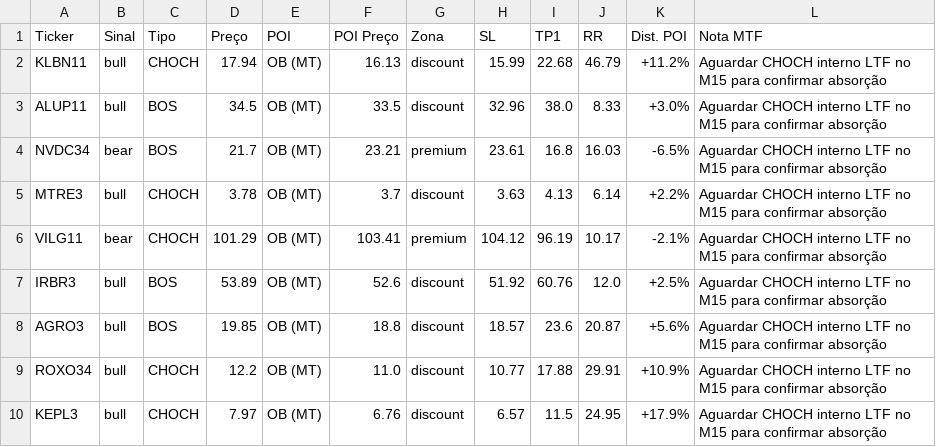
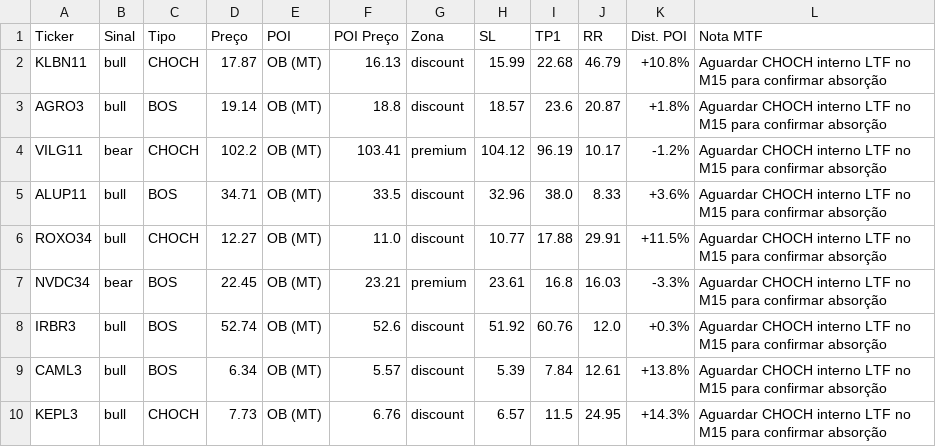
Before and after one commit to julianimmj/SMC-v3.0, a CSV file: latest_scan.csv, drawn as a sheet.

Commit message:
bot: upload resultados diarios [skip ci]

```diff
--- a/latest_scan.csv
+++ b/latest_scan.csv
@@ -1,10 +1,10 @@
 Ticker,Sinal,Tipo,Preço,POI,POI Preço,Zona,SL,TP1,RR,Dist. POI,Nota MTF
-KLBN11,bull,CHOCH,17.94,OB (MT),16.13,discount,15.99,22.68,46.79,+11.2%,Aguardar CHOCH interno LTF no M15 para confirmar absorção
-ALUP11,bull,BOS,34.5,OB (MT),33.5,discount,32.96,38.0,8.33,+3.0%,Aguardar CHOCH interno LTF no M15 para confirmar absorção
-NVDC34,bear,BOS,21.7,OB (MT),23.21,premium,23.61,16.8,16.03,-6.5%,Aguardar CHOCH interno LTF no M15 para confirmar absorção
-MTRE3,bull,CHOCH,3.78,OB (MT),3.7,discount,3.63,4.13,6.14,+2.2%,Aguardar CHOCH interno LTF no M15 para confirmar absorção
-VILG11,bear,CHOCH,101.29,OB (MT),103.41,premium,104.12,96.19,10.17,-2.1%,Aguardar CHOCH interno LTF no M15 para confirmar absorção
-IRBR3,bull,BOS,53.89,OB (MT),52.6,discount,51.92,60.76,12.0,+2.5%,Aguardar CHOCH interno LTF no M15 para confirmar absorção
-AGRO3,bull,BOS,19.85,OB (MT),18.8,discount,18.57,23.6,20.87,+5.6%,Aguardar CHOCH interno LTF no M15 para confirmar absorção
-ROXO34,bull,CHOCH,12.2,OB (MT),11.0,discount,10.77,17.88,29.91,+10.9%,Aguardar CHOCH interno LTF no M15 para confirmar absorção
-KEPL3,bull,CHOCH,7.97,OB (MT),6.76,discount,6.57,11.5,24.95,+17.9%,Aguardar CHOCH interno LTF no M15 para confirmar absorção
+KLBN11,bull,CHOCH,17.87,OB (MT),16.13,discount,15.99,22.68,46.79,+10.8%,Aguardar CHOCH interno LTF no M15 para confirmar absorção
+AGRO3,bull,BOS,19.14,OB (MT),18.8,discount,18.57,23.6,20.87,+1.8%,Aguardar CHOCH interno LTF no M15 para confirmar absorção
+VILG11,bear,CHOCH,102.2,OB (MT),103.41,premium,104.12,96.19,10.17,-1.2%,Aguardar CHOCH interno LTF no M15 para confirmar absorção
+ALUP11,bull,BOS,34.71,OB (MT),33.5,discount,32.96,38.0,8.33,+3.6%,Aguardar CHOCH interno LTF no M15 para confirmar absorção
+ROXO34,bull,CHOCH,12.27,OB (MT),11.0,discount,10.77,17.88,29.91,+11.5%,Aguardar CHOCH interno LTF no M15 para confirmar absorção
+NVDC34,bear,BOS,22.45,OB (MT),23.21,premium,23.61,16.8,16.03,-3.3%,Aguardar CHOCH interno LTF no M15 para confirmar absorção
+IRBR3,bull,BOS,52.74,OB (MT),52.6,discount,51.92,60.76,12.0,+0.3%,Aguardar CHOCH interno LTF no M15 para confirmar absorção
+CAML3,bull,BOS,6.34,OB (MT),5.57,discount,5.39,7.84,12.61,+13.8%,Aguardar CHOCH interno LTF no M15 para confirmar absorção
+KEPL3,bull,CHOCH,7.73,OB (MT),6.76,discount,6.57,11.5,24.95,+14.3%,Aguardar CHOCH interno LTF no M15 para confirmar absorção
```
